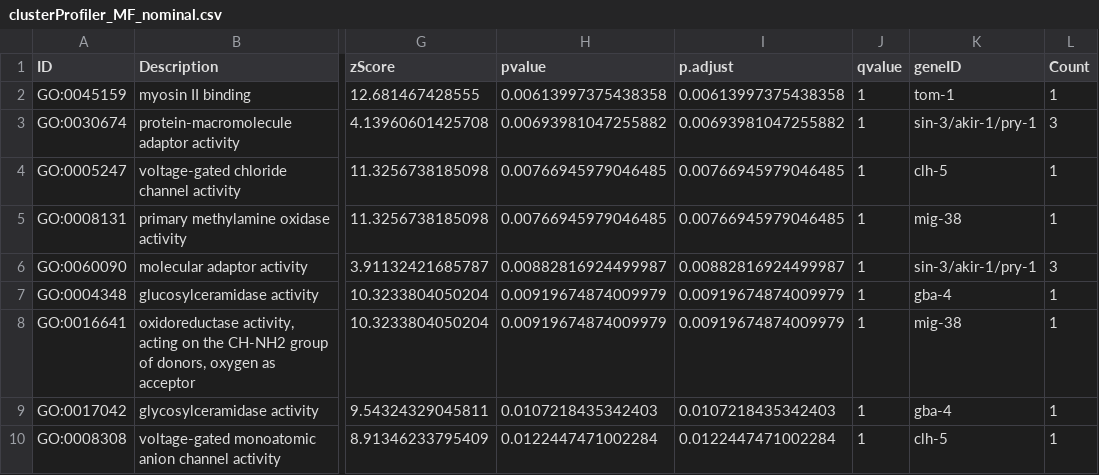
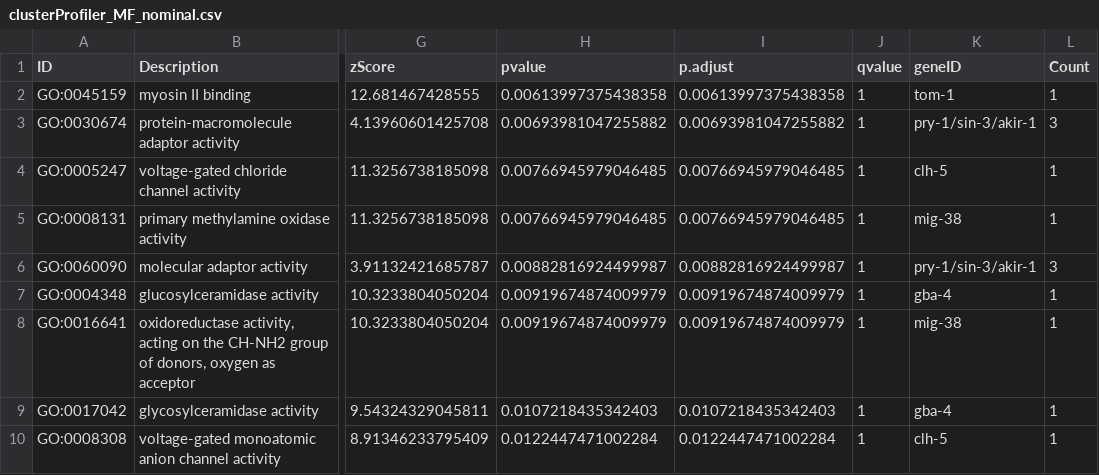
Before and after one commit to esnzgn/C.elegansGO, a CSV file: output_tables/clusterProfiler_MF_nominal.csv, drawn as a sheet; only a part is shown, gaps mark what is left out; the diff names each change by its address in the sheet, - before the commit and + after, or states it on an @@ line.

```diff
--- a/output_tables/clusterProfiler_MF_nominal.csv
+++ b/output_tables/clusterProfiler_MF_nominal.csv
-K3 (geneID): sin-3/akir-1/pry-1
+K3 (geneID): pry-1/sin-3/akir-1
-K6 (geneID): sin-3/akir-1/pry-1
+K6 (geneID): pry-1/sin-3/akir-1
```
Also changed, not shown: output_tables/clusterProfiler_BP_nominal.csv, output_tables/clusterProfiler_CC_nominal.csv, 5 other files.
